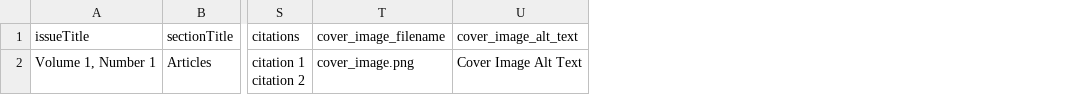
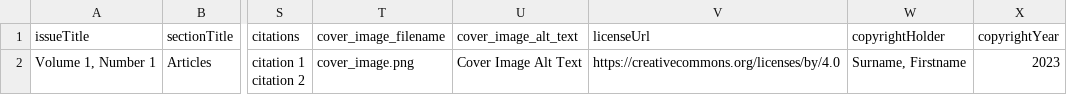
Before and after one commit to ualbertalib/ojsxml, a CSV file: examples/issues_EXAMPLE.csv, drawn as a sheet; only a part is shown, gaps mark what is left out; the diff names each change by its address in the sheet, - before the commit and + after, or states it on an @@ line.

Commit message:
Added new fields: licenseUrl,copyrightHolder,copyrightYear

```diff
--- a/examples/issues_EXAMPLE.csv
+++ b/examples/issues_EXAMPLE.csv
+column V (licenseUrl), row 2: https://creativecommons.org/licenses/by/4.0
+column W (copyrightHolder), row 2: Surname, Firstname
+column X (copyrightYear), row 2: 2023
```
Also changed, not shown: 19 other files.
